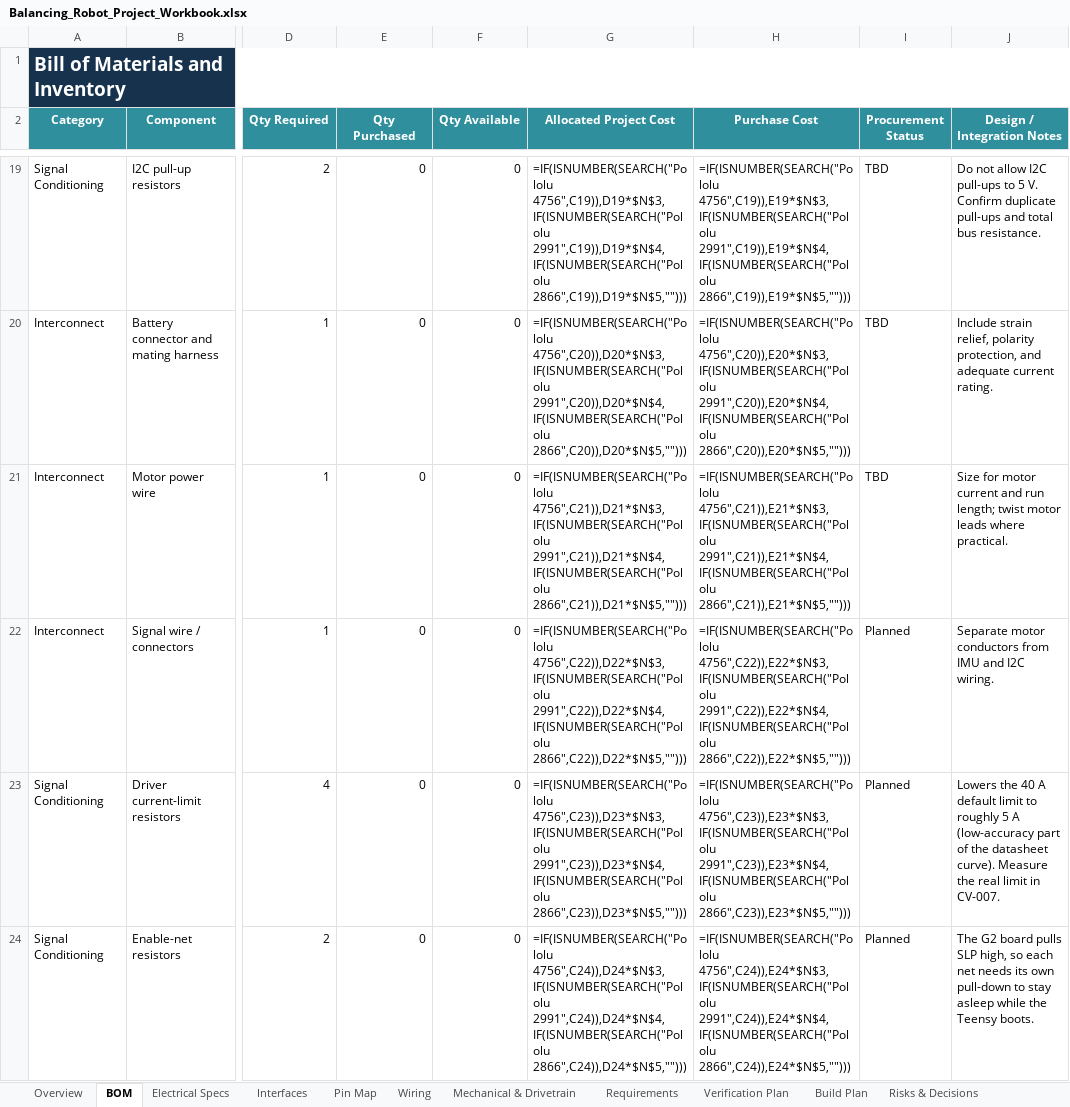
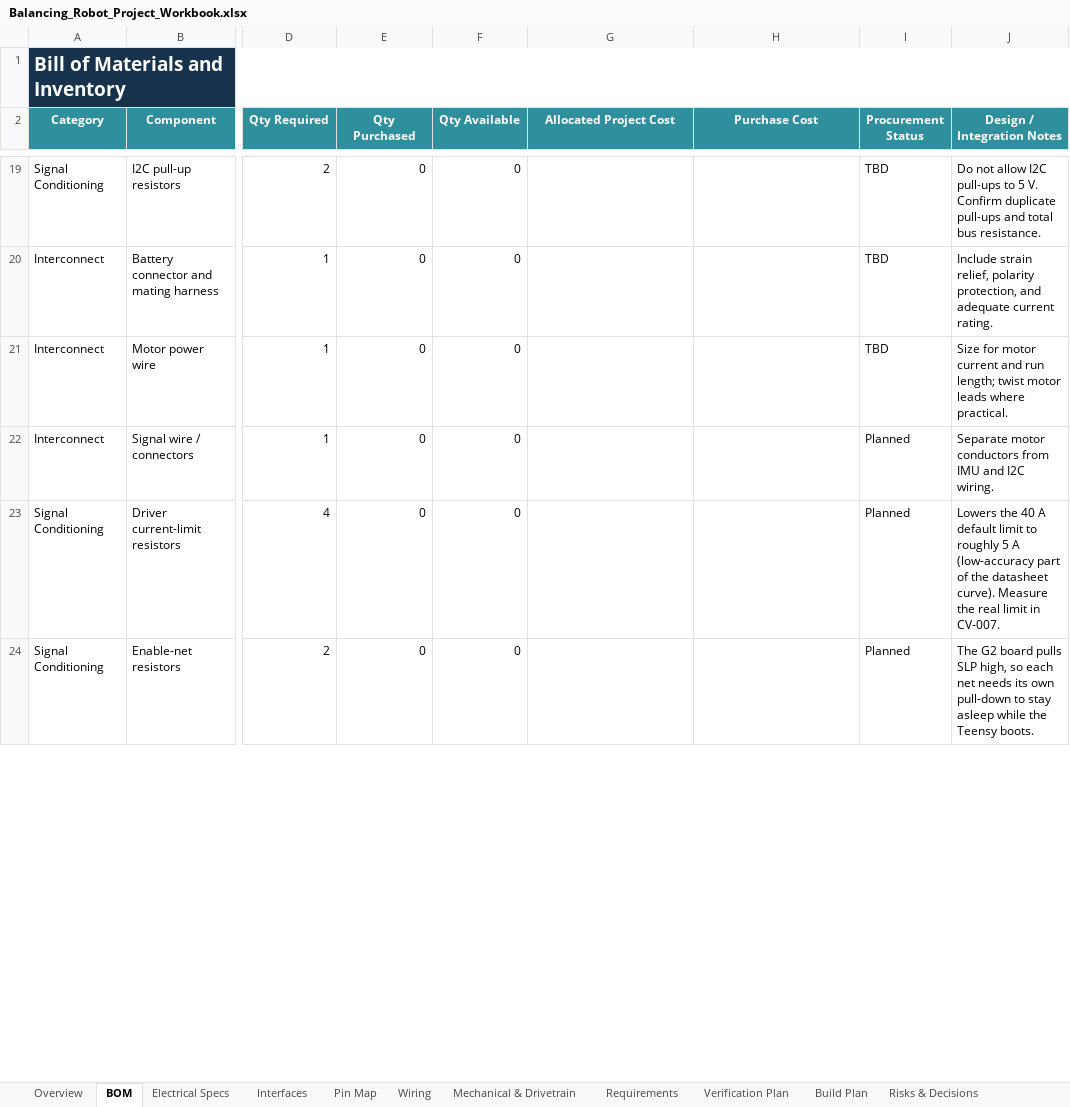
Before and after one commit to dantorri/BRI, an Excel workbook: Project Organization/Balancing_Robot_Project_Workbook.xlsx, sheet BOM, drawn as a sheet; only a part is shown, gaps mark what is left out; values as stored, in another font and other column widths than the file's, no borders; formulas without a stored value are shown as written; conditional formats and table styles not drawn; the diff covers the shown part only; the diff names each change by its address in the sheet, - before the commit and + after, or states it on an @@ line.

Commit message:
Update Balancing Robot Project Workbook and remove temporary files

```diff
--- a/Project Organization/Balancing_Robot_Project_Workbook.xlsx (sheet BOM)
+++ b/Project Organization/Balancing_Robot_Project_Workbook.xlsx (sheet BOM)
-G19 (Allocated Project Cost): =IF(ISNUMBER(SEARCH("Pololu 4756",C19)),D19*$N$3,IF(ISNUMBER(SEARCH("Pololu 2991",C19)),D19*$N$4,IF(ISNUMBER(SEARCH("Pololu 2866",C19)),D19*$N$5,"")))
+G19 (Allocated Project Cost): (empty)
-H19 (Purchase Cost): =IF(ISNUMBER(SEARCH("Pololu 4756",C19)),E19*$N$3,IF(ISNUMBER(SEARCH("Pololu 2991",C19)),E19*$N$4,IF(ISNUMBER(SEARCH("Pololu 2866",C19)),E19*$N$5,"")))
+H19 (Purchase Cost): (empty)
-G20 (Allocated Project Cost): =IF(ISNUMBER(SEARCH("Pololu 4756",C20)),D20*$N$3,IF(ISNUMBER(SEARCH("Pololu 2991",C20)),D20*$N$4,IF(ISNUMBER(SEARCH("Pololu 2866",C20)),D20*$N$5,"")))
+G20 (Allocated Project Cost): (empty)
-H20 (Purchase Cost): =IF(ISNUMBER(SEARCH("Pololu 4756",C20)),E20*$N$3,IF(ISNUMBER(SEARCH("Pololu 2991",C20)),E20*$N$4,IF(ISNUMBER(SEARCH("Pololu 2866",C20)),E20*$N$5,"")))
+H20 (Purchase Cost): (empty)
-G21 (Allocated Project Cost): =IF(ISNUMBER(SEARCH("Pololu 4756",C21)),D21*$N$3,IF(ISNUMBER(SEARCH("Pololu 2991",C21)),D21*$N$4,IF(ISNUMBER(SEARCH("Pololu 2866",C21)),D21*$N$5,"")))
+G21 (Allocated Project Cost): (empty)
-H21 (Purchase Cost): =IF(ISNUMBER(SEARCH("Pololu 4756",C21)),E21*$N$3,IF(ISNUMBER(SEARCH("Pololu 2991",C21)),E21*$N$4,IF(ISNUMBER(SEARCH("Pololu 2866",C21)),E21*$N$5,"")))
+H21 (Purchase Cost): (empty)
-G22 (Allocated Project Cost): =IF(ISNUMBER(SEARCH("Pololu 4756",C22)),D22*$N$3,IF(ISNUMBER(SEARCH("Pololu 2991",C22)),D22*$N$4,IF(ISNUMBER(SEARCH("Pololu 2866",C22)),D22*$N$5,"")))
+G22 (Allocated Project Cost): (empty)
-H22 (Purchase Cost): =IF(ISNUMBER(SEARCH("Pololu 4756",C22)),E22*$N$3,IF(ISNUMBER(SEARCH("Pololu 2991",C22)),E22*$N$4,IF(ISNUMBER(SEARCH("Pololu 2866",C22)),E22*$N$5,"")))
+H22 (Purchase Cost): (empty)
-G23 (Allocated Project Cost): =IF(ISNUMBER(SEARCH("Pololu 4756",C23)),D23*$N$3,IF(ISNUMBER(SEARCH("Pololu 2991",C23)),D23*$N$4,IF(ISNUMBER(SEARCH("Pololu 2866",C23)),D23*$N$5,"")))
+G23 (Allocated Project Cost): (empty)
-H23 (Purchase Cost): =IF(ISNUMBER(SEARCH("Pololu 4756",C23)),E23*$N$3,IF(ISNUMBER(SEARCH("Pololu 2991",C23)),E23*$N$4,IF(ISNUMBER(SEARCH("Pololu 2866",C23)),E23*$N$5,"")))
+H23 (Purchase Cost): (empty)
-G24 (Allocated Project Cost): =IF(ISNUMBER(SEARCH("Pololu 4756",C24)),D24*$N$3,IF(ISNUMBER(SEARCH("Pololu 2991",C24)),D24*$N$4,IF(ISNUMBER(SEARCH("Pololu 2866",C24)),D24*$N$5,"")))
+G24 (Allocated Project Cost): (empty)
-H24 (Purchase Cost): =IF(ISNUMBER(SEARCH("Pololu 4756",C24)),E24*$N$3,IF(ISNUMBER(SEARCH("Pololu 2991",C24)),E24*$N$4,IF(ISNUMBER(SEARCH("Pololu 2866",C24)),E24*$N$5,"")))
+H24 (Purchase Cost): (empty)
```
Also changed, not shown: 44 edited cells elsewhere in this sheet, sheet Mechanical & Drivetrain, sheet Overview, 1 other file.
